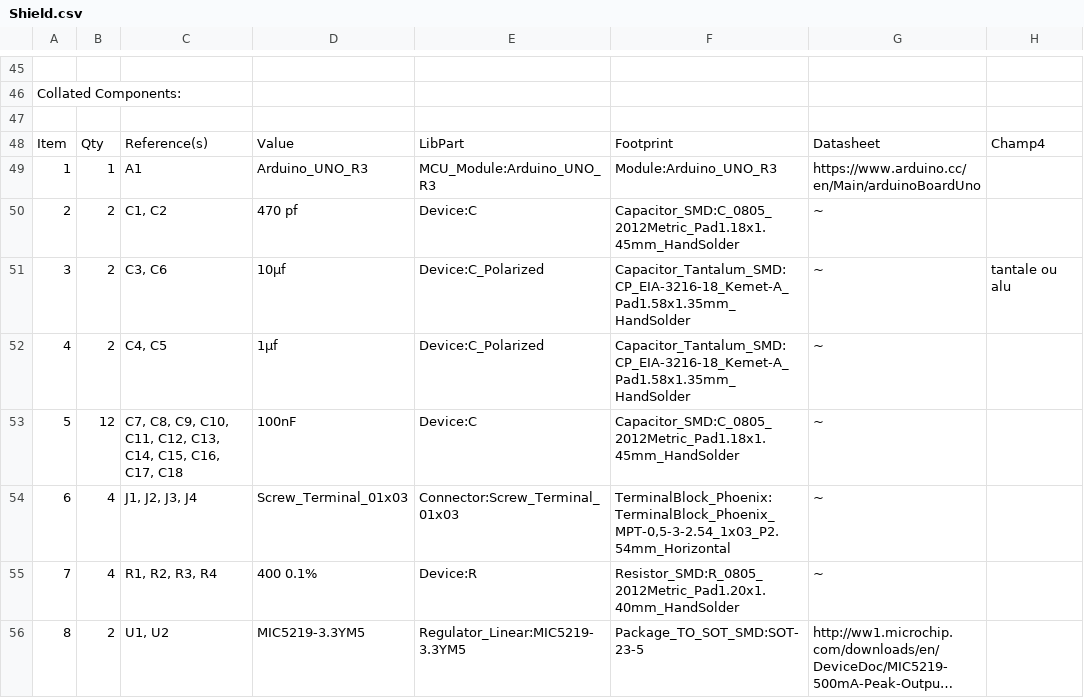
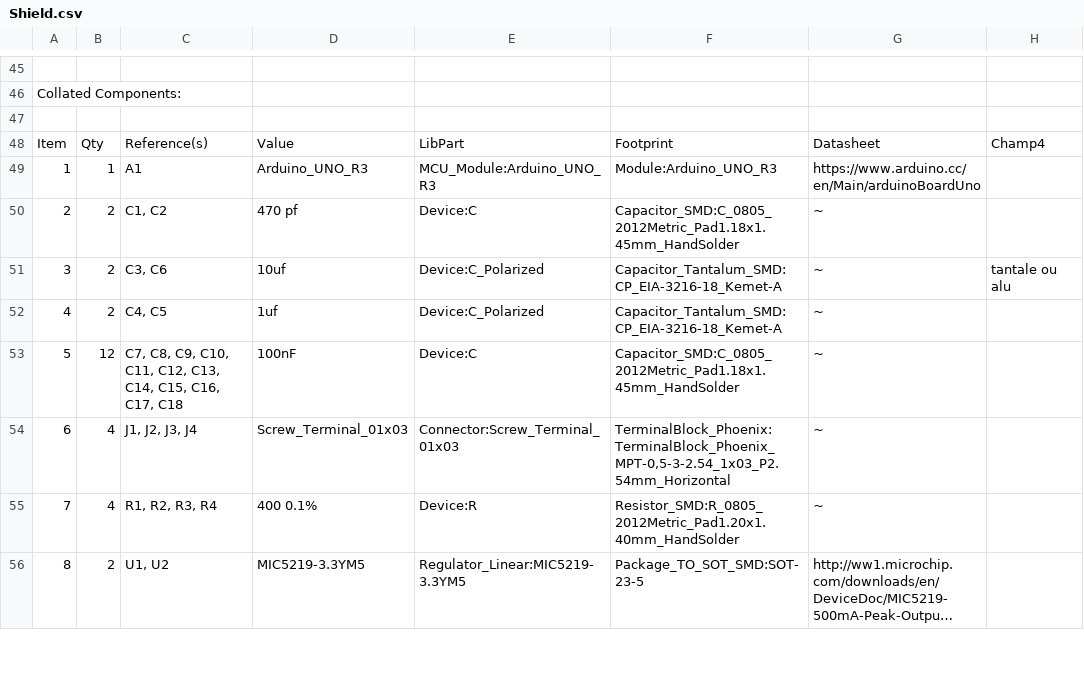
Before and after one commit to Mula-Gabriel/Max31865_x4_arduinoR3, a CSV file: Shield.csv, drawn as a sheet; only a part is shown, gaps mark what is left out; long unchanged cells end in …; the diff covers the shown part only.

```diff
--- a/Shield.csv
+++ b/Shield.csv
@@ -50,4 +50,4 @@
 "2","2","C1, C2","470 pf","Device:C","Capacitor_SMD:C_0805_2012Metric_Pad1.18x1.45mm_HandSolder","~",""
-"3","2","C3, C6","10µf ","Device:C_Polarized","Capacitor_Tantalum_SMD:CP_EIA-3216-18_Kemet-A_Pad1.58x1.35mm_HandSolder","~","tantale ou alu"
-"4","2","C4, C5","1µf ","Device:C_Polarized","Capacitor_Tantalum_SMD:CP_EIA-3216-18_Kemet-A_Pad1.58x1.35mm_HandSolder","~",""
+"3","2","C3, C6","10uf ","Device:C_Polarized","Capacitor_Tantalum_SMD:CP_EIA-3216-18_Kemet-A","~","tantale ou alu"
+"4","2","C4, C5","1uf ","Device:C_Polarized","Capacitor_Tantalum_SMD:CP_EIA-3216-18_Kemet-A","~",""
 "5","12","C7, C8, C9, C10, C11, C12, C13, C14, C15, C16, C17, C18","100nF","Device:C","Capacitor_SMD:C_0805_2012Metric_Pad1.18x1.45mm_HandSolder","~",""
```
Also changed, not shown: 24 edited cells elsewhere in this file, 9 other files.
